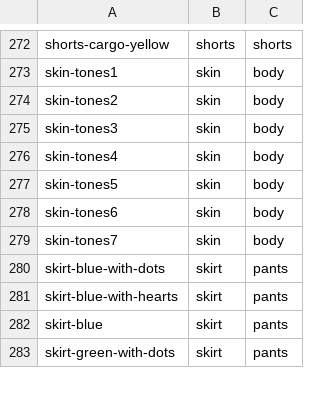
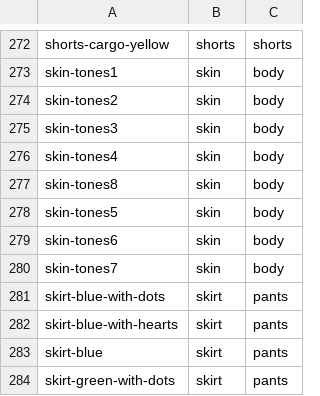
Before and after one commit to Calda/Word-World, a CSV file: WordWorld/Body Feature/body feature database.csv, drawn as a sheet; only a part is shown, gaps mark what is left out; the diff names each change by its address in the sheet, - before the commit and + after, or states it on an @@ line.

Commit message:
Added paler skin option (why was that so hard???)

```diff
--- a/WordWorld/Body Feature/body feature database.csv
+++ b/WordWorld/Body Feature/body feature database.csv
+row 277: skin-tones8 | skin | body
```
Also changed, not shown: 10 other files.
